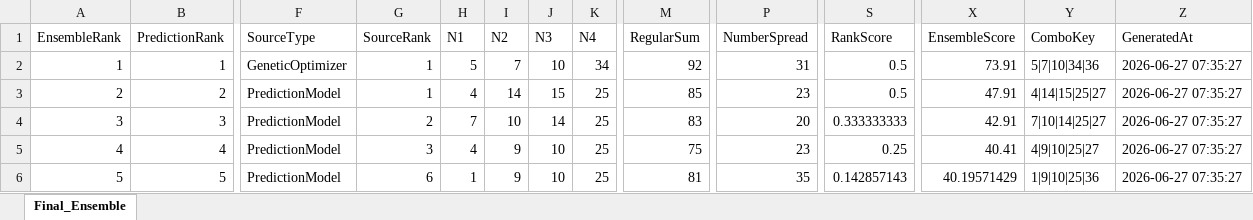
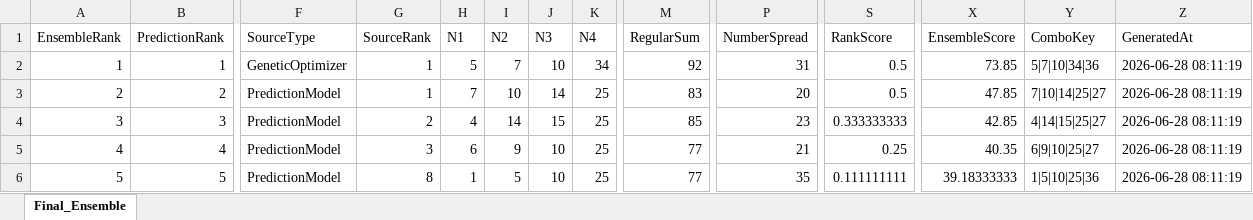
Before and after one commit to 19KabeloMadiga95/HexagrandHouse, an Excel workbook: data/exports/final_predictions/daily_lotto_ensemble_predictions.xlsx, sheet Final_Ensemble, drawn as a sheet; only a part is shown, gaps mark what is left out; values as stored, in another font and other column widths than the file's, no borders; the diff covers the shown part only; the diff names each change by its address in the sheet, - before the commit and + after, or states it on an @@ line.

```diff
--- a/data/exports/final_predictions/daily_lotto_ensemble_predictions.xlsx (sheet Final_Ensemble)
+++ b/data/exports/final_predictions/daily_lotto_ensemble_predictions.xlsx (sheet Final_Ensemble)
-X2 (EnsembleScore): 73.91
+X2 (EnsembleScore): 73.85
-Z2:Z6 (GeneratedAt): 2026-06-27 07:35:27
+Z2:Z6 (GeneratedAt): 2026-06-28 08:11:19
-H3 (N1): 4
+H3 (N1): 7
-I3 (N2): 14
+I3 (N2): 10
-J3 (N3): 15
+J3 (N3): 14
-M3 (RegularSum): 85
+M3 (RegularSum): 83
-P3 (NumberSpread): 23
+P3 (NumberSpread): 20
-X3 (EnsembleScore): 47.91
+X3 (EnsembleScore): 47.85
-Y3 (ComboKey): 4|14|15|25|27
+Y3 (ComboKey): 7|10|14|25|27
-H4 (N1): 7
+H4 (N1): 4
-I4 (N2): 10
+I4 (N2): 14
-J4 (N3): 14
+J4 (N3): 15
-M4 (RegularSum): 83
+M4 (RegularSum): 85
-P4 (NumberSpread): 20
+P4 (NumberSpread): 23
-X4 (EnsembleScore): 42.91
+X4 (EnsembleScore): 42.85
-Y4 (ComboKey): 7|10|14|25|27
+Y4 (ComboKey): 4|14|15|25|27
-H5 (N1): 4
+H5 (N1): 6
-M5 (RegularSum): 75
+M5 (RegularSum): 77
-P5 (NumberSpread): 23
+P5 (NumberSpread): 21
-X5 (EnsembleScore): 40.41
+X5 (EnsembleScore): 40.35
-Y5 (ComboKey): 4|9|10|25|27
+Y5 (ComboKey): 6|9|10|25|27
-G6 (SourceRank): 6
+G6 (SourceRank): 8
-I6 (N2): 9
+I6 (N2): 5
-M6 (RegularSum): 81
+M6 (RegularSum): 77
-S6 (RankScore): 0.142857143
+S6 (RankScore): 0.111111111
-X6 (EnsembleScore): 40.19571429
+X6 (EnsembleScore): 39.18333333
-Y6 (ComboKey): 1|9|10|25|36
+Y6 (ComboKey): 1|5|10|25|36
```
Also changed, not shown: 53 edited cells elsewhere in this sheet, data/exports/final_predictions/all_games_ensemble_predictions.xlsx, data/exports/final_predictions/lotto_ensemble_predictions.xlsx, 6 other files.
